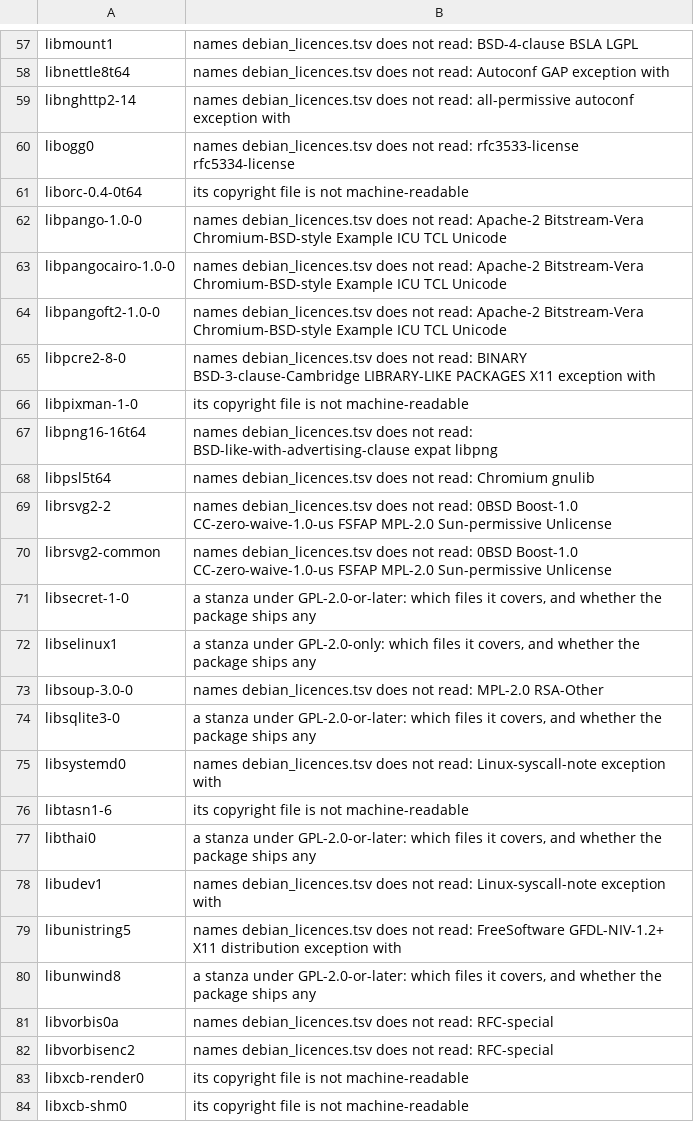
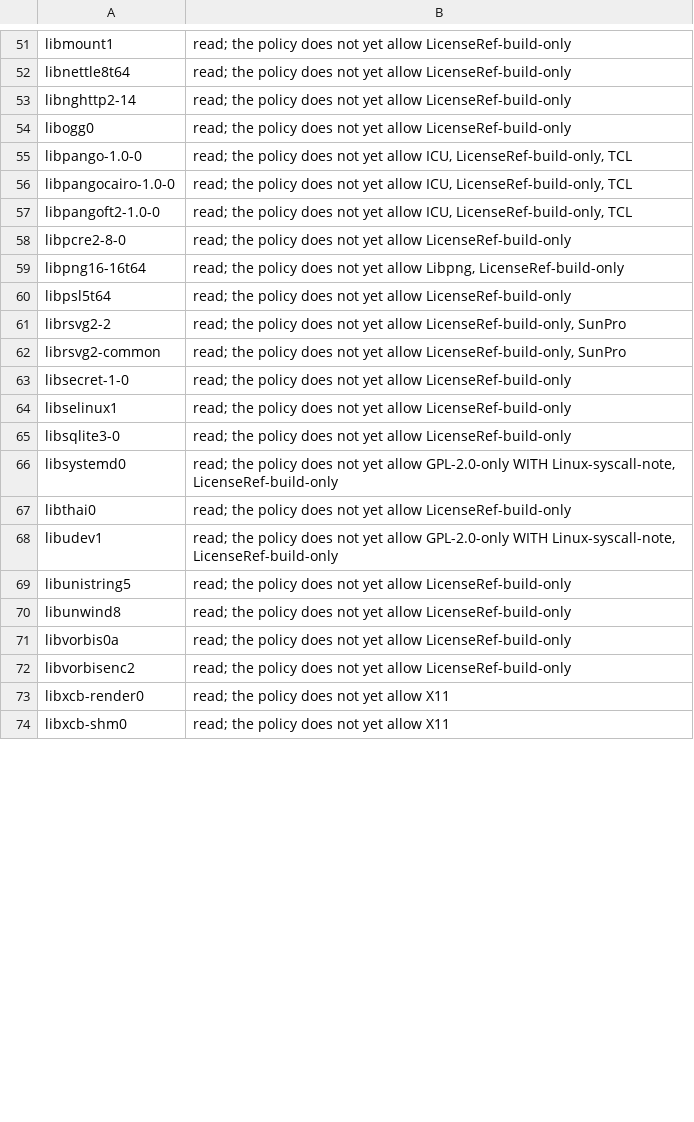
Before and after one commit to theoden8/webspace_app, a TSV file: linux/appimage/licences_owed.tsv, drawn as a sheet; only a part is shown, gaps mark what is left out; removed rows and columns are numbered as before the commit, all else as after; the diff covers the shown part only; the diff names each change by its address in the sheet, - before the commit and + after, or states it on an @@ line.

```diff
--- a/linux/appimage/licences_owed.tsv
+++ b/linux/appimage/licences_owed.tsv
-B51: names debian_licences.tsv does not read: BSD-4-clause BSLA LGPL
+B51: read; the policy does not yet allow LicenseRef-build-only
-B52: names debian_licences.tsv does not read: Autoconf GAP exception with
+B52: read; the policy does not yet allow LicenseRef-build-only
-B53: names debian_licences.tsv does not read: all-permissive autoconf exception with
+B53: read; the policy does not yet allow LicenseRef-build-only
-B54: names debian_licences.tsv does not read: rfc3533-license rfc5334-license
+B54: read; the policy does not yet allow LicenseRef-build-only
-row 61: liborc-0.4-0t64 | its copyright file is not machine-readable
-B55:B57: names debian_licences.tsv does not read: Apache-2 Bitstream-Vera Chromium-BSD-style Example ICU TCL Unicode
+B55:B57: read; the policy does not yet allow ICU, LicenseRef-build-only, TCL
-B58: names debian_licences.tsv does not read: BINARY BSD-3-clause-Cambridge LIBRARY-LIKE PACKAGES X11 exception with
+B58: read; the policy does not yet allow LicenseRef-build-only
-row 66: libpixman-1-0 | its copyright file is not machine-readable
-B59: names debian_licences.tsv does not read: BSD-like-with-advertising-clause expat libpng
+B59: read; the policy does not yet allow Libpng, LicenseRef-build-only
-B60: names debian_licences.tsv does not read: Chromium gnulib
+B60: read; the policy does not yet allow LicenseRef-build-only
-B61:B62: names debian_licences.tsv does not read: 0BSD Boost-1.0 CC-zero-waive-1.0-us FSFAP MPL-2.0 Sun-permissive Unlicense
+B61:B62: read; the policy does not yet allow LicenseRef-build-only, SunPro
-B63: a stanza under GPL-2.0-or-later: which files it covers, and whether the package ships any
+B63: read; the policy does not yet allow LicenseRef-build-only
-B64: a stanza under GPL-2.0-only: which files it covers, and whether the package ships any
+B64: read; the policy does not yet allow LicenseRef-build-only
-row 73: libsoup-3.0-0 | names debian_licences.tsv does not read: MPL-2.0 RSA-Other
-B65: a stanza under GPL-2.0-or-later: which files it covers, and whether the package ships any
+B65: read; the policy does not yet allow LicenseRef-build-only
-B66: names debian_licences.tsv does not read: Linux-syscall-note exception with
+B66: read; the policy does not yet allow GPL-2.0-only WITH Linux-syscall-note, LicenseRef-build-only
-row 76: libtasn1-6 | its copyright file is not machine-readable
-B67: a stanza under GPL-2.0-or-later: which files it covers, and whether the package ships any
+B67: read; the policy does not yet allow LicenseRef-build-only
-B68: names debian_licences.tsv does not read: Linux-syscall-note exception with
+B68: read; the policy does not yet allow GPL-2.0-only WITH Linux-syscall-note, LicenseRef-build-only
-B69: names debian_licences.tsv does not read: FreeSoftware GFDL-NIV-1.2+ X11 distribution exception with
+B69: read; the policy does not yet allow LicenseRef-build-only
-B70: a stanza under GPL-2.0-or-later: which files it covers, and whether the package ships any
+B70: read; the policy does not yet allow LicenseRef-build-only
-B71:B72: names debian_licences.tsv does not read: RFC-special
+B71:B72: read; the policy does not yet allow LicenseRef-build-only
-B73:B74: its copyright file is not machine-readable
+B73:B74: read; the policy does not yet allow X11
```
Also changed, not shown: 7 removed rows and 60 edited cells elsewhere in this file, 2 other files.
